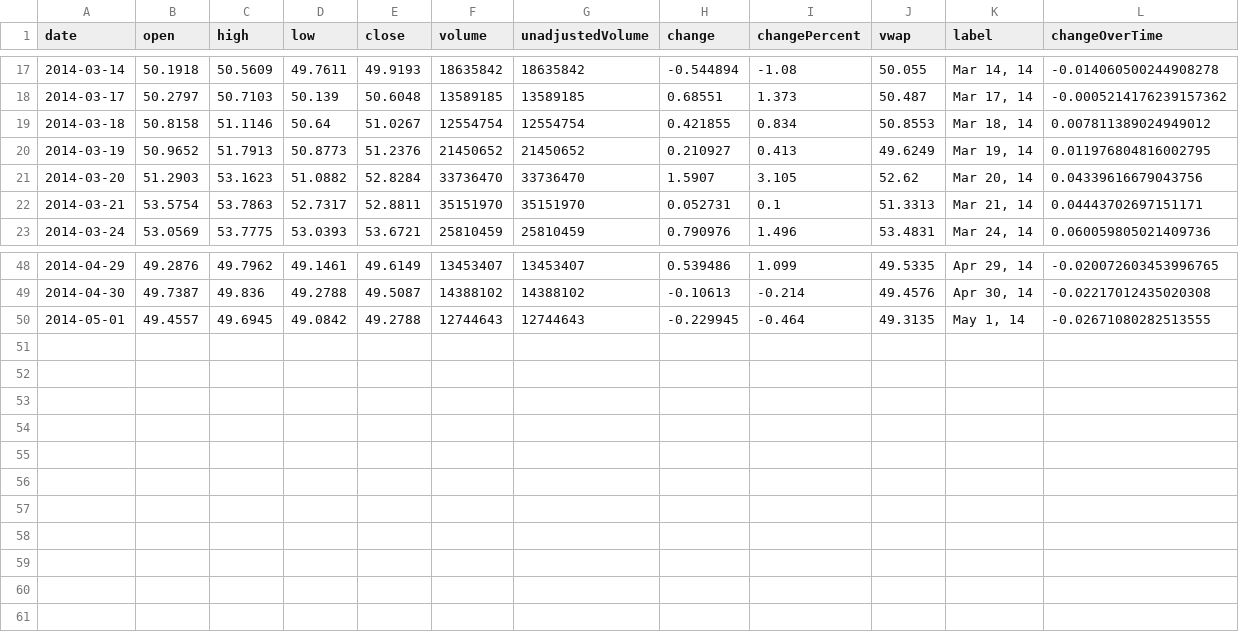
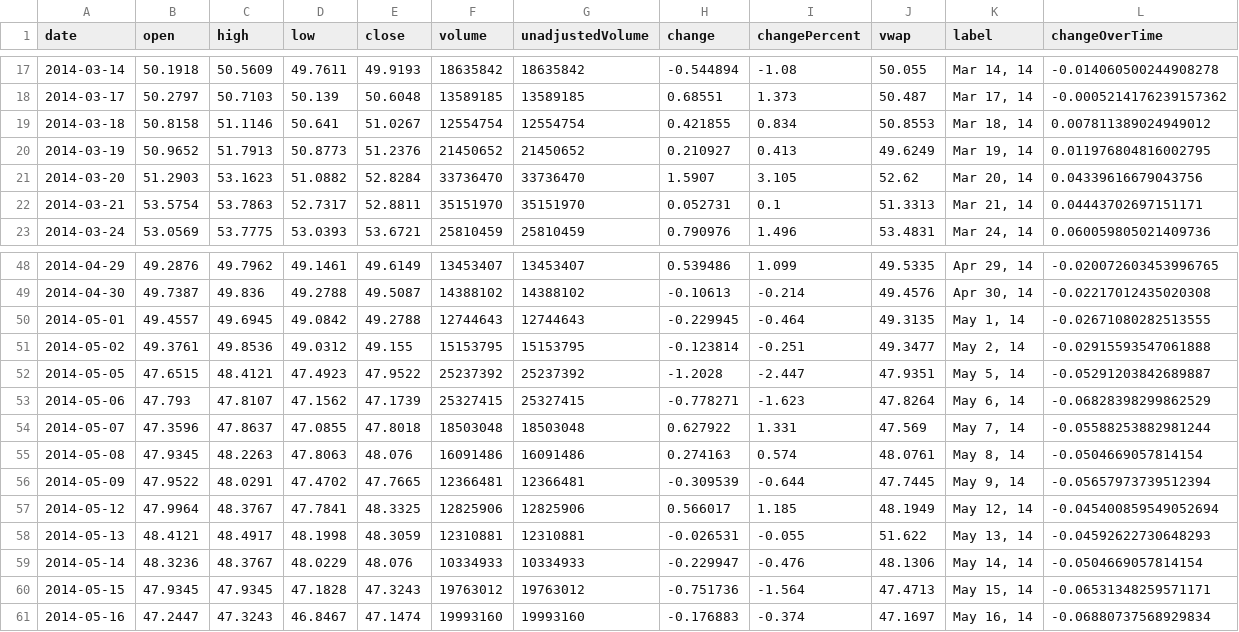
Before and after one commit to ajanraj/Stock-Candlestick-Chart-D3, a CSV file: test.csv, drawn as a sheet; only a part is shown, gaps mark what is left out.

Commit message:
Added Volume Bar chart on X axis

```diff
--- a/test.csv
+++ b/test.csv
@@ -18,3 +18,3 @@ date,open,high,low,close,volume,unadjustedVolume,change,changePercent,vwap,label
 2014-03-17,50.2797,50.7103,50.139,50.6048,13589185,13589185,0.68551,1.373,50.487,"Mar 17, 14",-0.0005214176239157362
-2014-03-18,50.8158,51.1146,50.64,51.0267,12554754,12554754,0.421855,0.834,50.8553,"Mar 18, 14",0.007811389024949012
+2014-03-18,50.8158,51.1146,50.641,51.0267,12554754,12554754,0.421855,0.834,50.8553,"Mar 18, 14",0.007811389024949012
 2014-03-19,50.9652,51.7913,50.8773,51.2376,21450652,21450652,0.210927,0.413,49.6249,"Mar 19, 14",0.011976804816002795
@@ -50 +50,12 @@ date,open,high,low,close,volume,unadjustedVolume,change,changePercent,vwap,label
 2014-05-01,49.4557,49.6945,49.0842,49.2788,12744643,12744643,-0.229945,-0.464,49.3135,"May 1, 14",-0.02671080282513555
+2014-05-02,49.3761,49.8536,49.0312,49.155,15153795,15153795,-0.123814,-0.251,49.3477,"May 2, 14",-0.02915593547061888
+2014-05-05,47.6515,48.4121,47.4923,47.9522,25237392,25237392,-1.2028,-2.447,47.9351,"May 5, 14",-0.05291203842689887
+2014-05-06,47.793,47.8107,47.1562,47.1739,25327415,25327415,-0.778271,-1.623,47.8264,"May 6, 14",-0.06828398299862529
+2014-05-07,47.3596,47.8637,47.0855,47.8018,18503048,18503048,0.627922,1.331,47.569,"May 7, 14",-0.05588253882981244
+2014-05-08,47.9345,48.2263,47.8063,48.076,16091486,16091486,0.274163,0.574,48.0761,"May 8, 14",-0.0504669057814154
+2014-05-09,47.9522,48.0291,47.4702,47.7665,12366481,12366481,-0.309539,-0.644,47.7445,"May 9, 14",-0.05657973739512394
+2014-05-12,47.9964,48.3767,47.7841,48.3325,12825906,12825906,0.566017,1.185,48.1949,"May 12, 14",-0.045400859549052694
+2014-05-13,48.4121,48.4917,48.1998,48.3059,12310881,12310881,-0.026531,-0.055,51.622,"May 13, 14",-0.04592622730648293
+2014-05-14,48.3236,48.3767,48.0229,48.076,10334933,10334933,-0.229947,-0.476,48.1306,"May 14, 14",-0.0504669057814154
+2014-05-15,47.9345,47.9345,47.1828,47.3243,19763012,19763012,-0.751736,-1.564,47.4713,"May 15, 14",-0.06531348259571171
+2014-05-16,47.2447,47.3243,46.8467,47.1474,19993160,19993160,-0.176883,-0.374,47.1697,"May 16, 14",-0.06880737568929834
```
Also changed, not shown: 1 other file.
